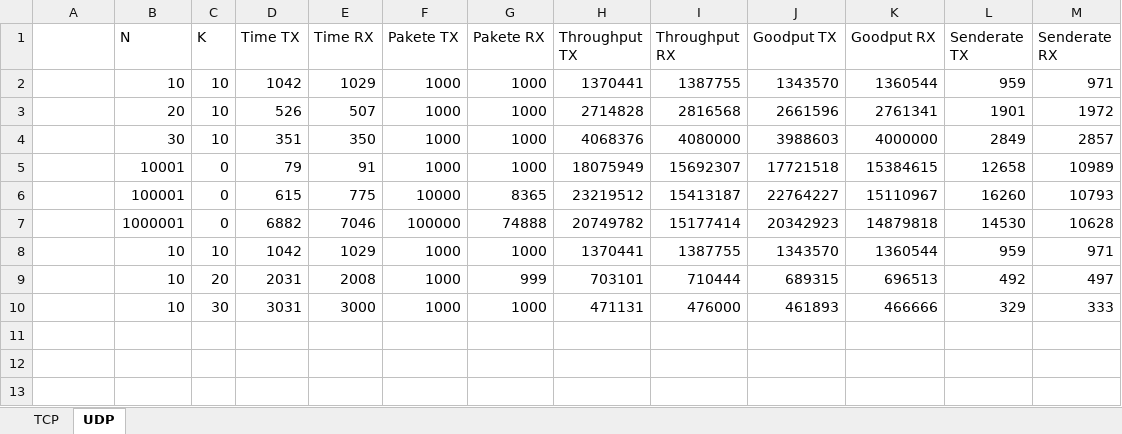
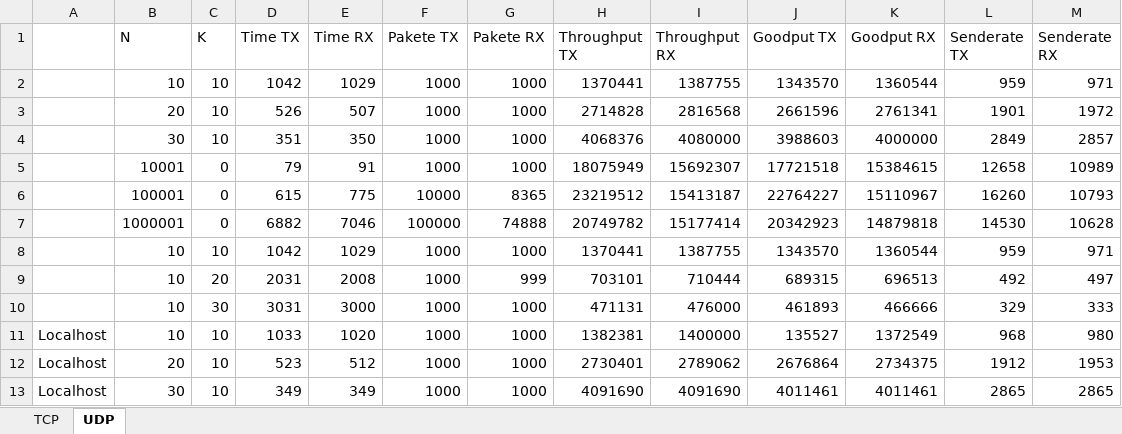
Before and after one commit to worldpotato-university/Netzwerke_Uebungen_1, an Excel workbook: uebung6/Messung.xlsx, sheet UDP, drawn as a sheet; values as stored, in another font and other column widths than the file's, no borders; charts and pictures and table styles not drawn; the diff names each change by its address in the sheet, - before the commit and + after, or states it on an @@ line.

```diff
--- a/uebung6/Messung.xlsx (sheet UDP)
+++ b/uebung6/Messung.xlsx (sheet UDP)
+row 11: Localhost | 10 | 10 | 1033 | 1020 | 1000 | 1000 | 1382381 | 1400000 | 135527 | 1372549 | 968 | 980
+row 12: Localhost | 20 | 10 | 523 | 512 | 1000 | 1000 | 2730401 | 2789062 | 2676864 | 2734375 | 1912 | 1953
+row 13: Localhost | 30 | 10 | 349 | 349 | 1000 | 1000 | 4091690 | 4091690 | 4011461 | 4011461 | 2865 | 2865
```
Also changed, not shown: sheet TCP, charts or pictures, 1 other file.
